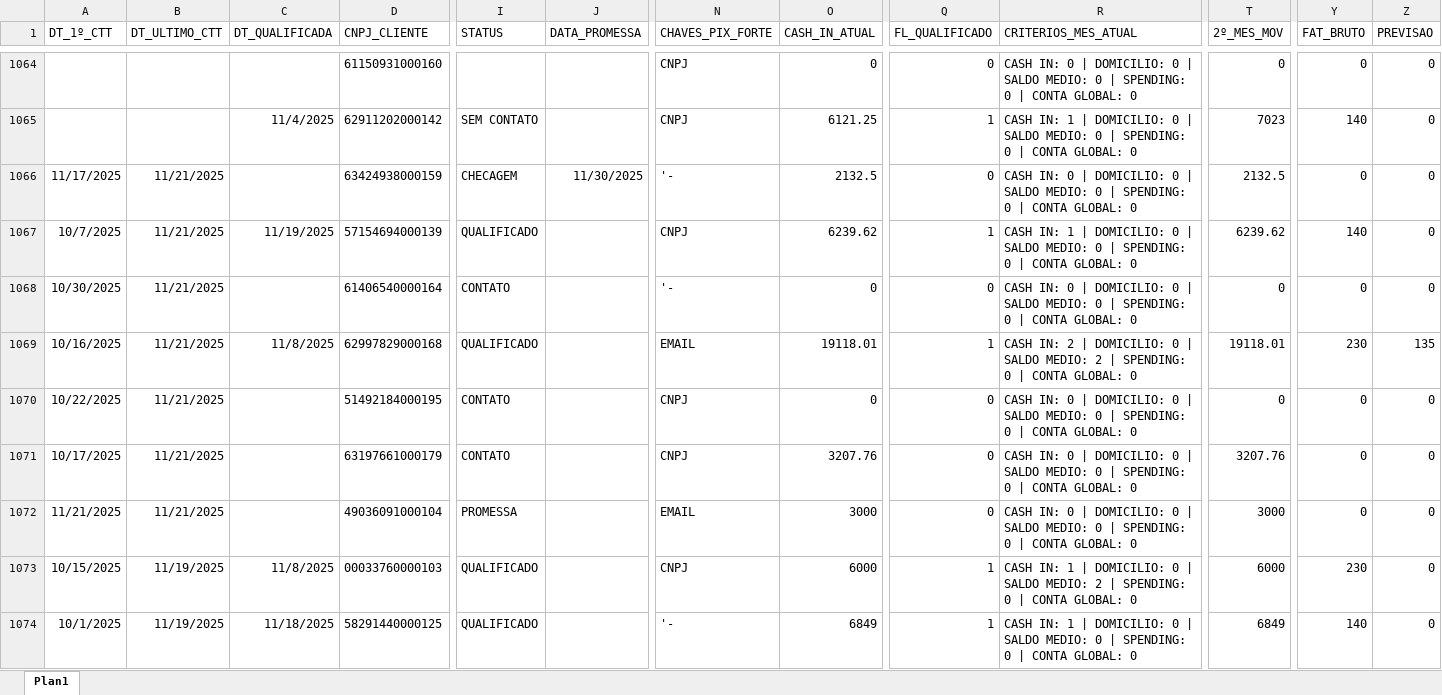
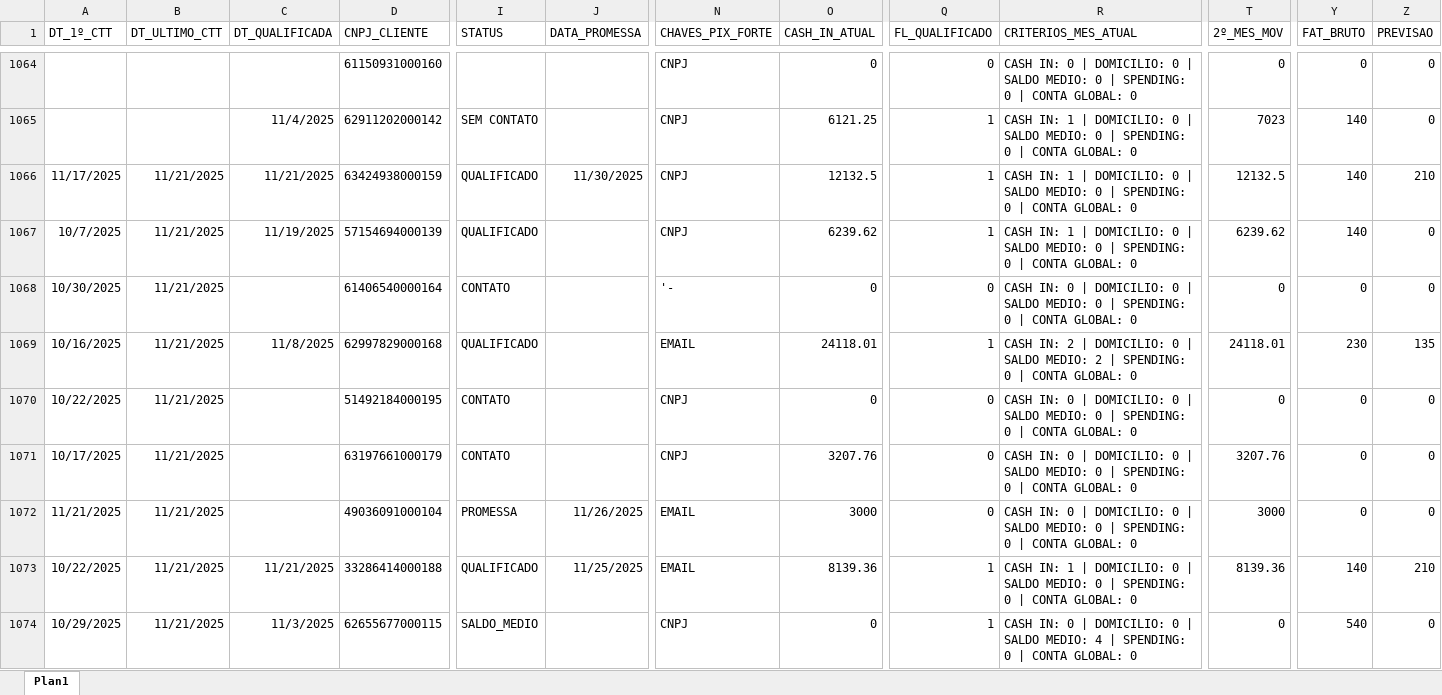
Before and after one commit to Augusto05/atlas, an Excel workbook: first-atlas/balde_2025-11.xlsx, sheet Plan1, drawn as a sheet; only a part is shown, gaps mark what is left out; the shorter side is filled out with more unchanged rows; values as stored, in another font and other column widths than the file's, no borders; rows hold the shown columns only; the diff covers the shown part only; the diff names each change by its address in the sheet, - before the commit and + after, or states it on an @@ line.

```diff
--- a/first-atlas/balde_2025-11.xlsx (sheet Plan1)
+++ b/first-atlas/balde_2025-11.xlsx (sheet Plan1)
-C1066 (DT_QUALIFICADA): (empty)
+C1066 (DT_QUALIFICADA): 11/21/2025
-I1066 (STATUS): CHECAGEM
+I1066 (STATUS): QUALIFICADO
-N1066 (CHAVES_PIX_FORTE): '-
+N1066 (CHAVES_PIX_FORTE): CNPJ
-O1066 (CASH_IN_ATUAL): 2132.5
+O1066 (CASH_IN_ATUAL): 12132.5
-Q1066 (FL_QUALIFICADO): 0
+Q1066 (FL_QUALIFICADO): 1
-R1066 (CRITERIOS_MES_ATUAL): CASH IN: 0 | DOMICILIO:…
+R1066 (CRITERIOS_MES_ATUAL): CASH IN: 1 | DOMICILIO:…
-T1066 (2º_MES_MOV): 2132.5
+T1066 (2º_MES_MOV): 12132.5
-Y1066 (FAT_BRUTO): 0
+Y1066 (FAT_BRUTO): 140
-Z1066 (PREVISAO): 0
+Z1066 (PREVISAO): 210
-O1069 (CASH_IN_ATUAL): 19118.01
+O1069 (CASH_IN_ATUAL): 24118.01
-T1069 (2º_MES_MOV): 19118.01
+T1069 (2º_MES_MOV): 24118.01
-J1072 (DATA_PROMESSA): (empty)
+J1072 (DATA_PROMESSA): 11/26/2025
+row 1073: 10/22/2025 | 11/21/2025 | 11/21/2025 | 33286414000188 | QUALIFICADO | 11/25/2025 | EMAIL | 8139.36 | 1 | CASH IN: 1 | DOMICILIO: 0 | SALDO MEDIO: 0 | SPENDING: 0 | CONTA GLOBAL: 0 | 8139.36 | 140 | 210
+row 1074: 10/29/2025 | 11/21/2025 | 11/3/2025 | 62655677000115 | SALDO_MEDIO |  | CNPJ | 0 | 1 | CASH IN: 0 | DOMICILIO: 0 | SALDO MEDIO: 4 | SPENDING: 0 | CONTA GLOBAL: 0 | 0 | 540 | 0
```
Also changed, not shown: 43 added rows, 26 removed rows and 708 edited cells elsewhere in this sheet.
